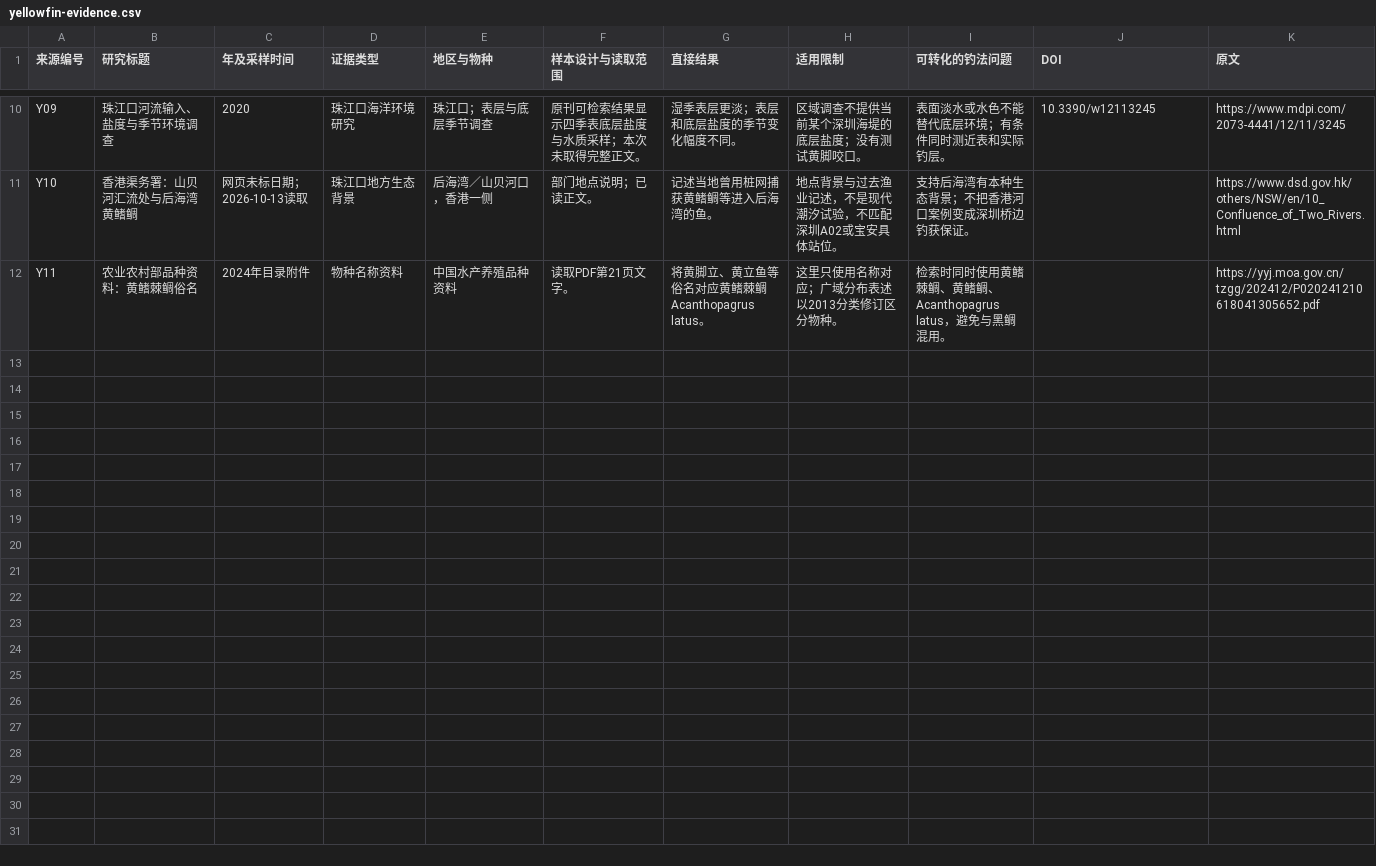
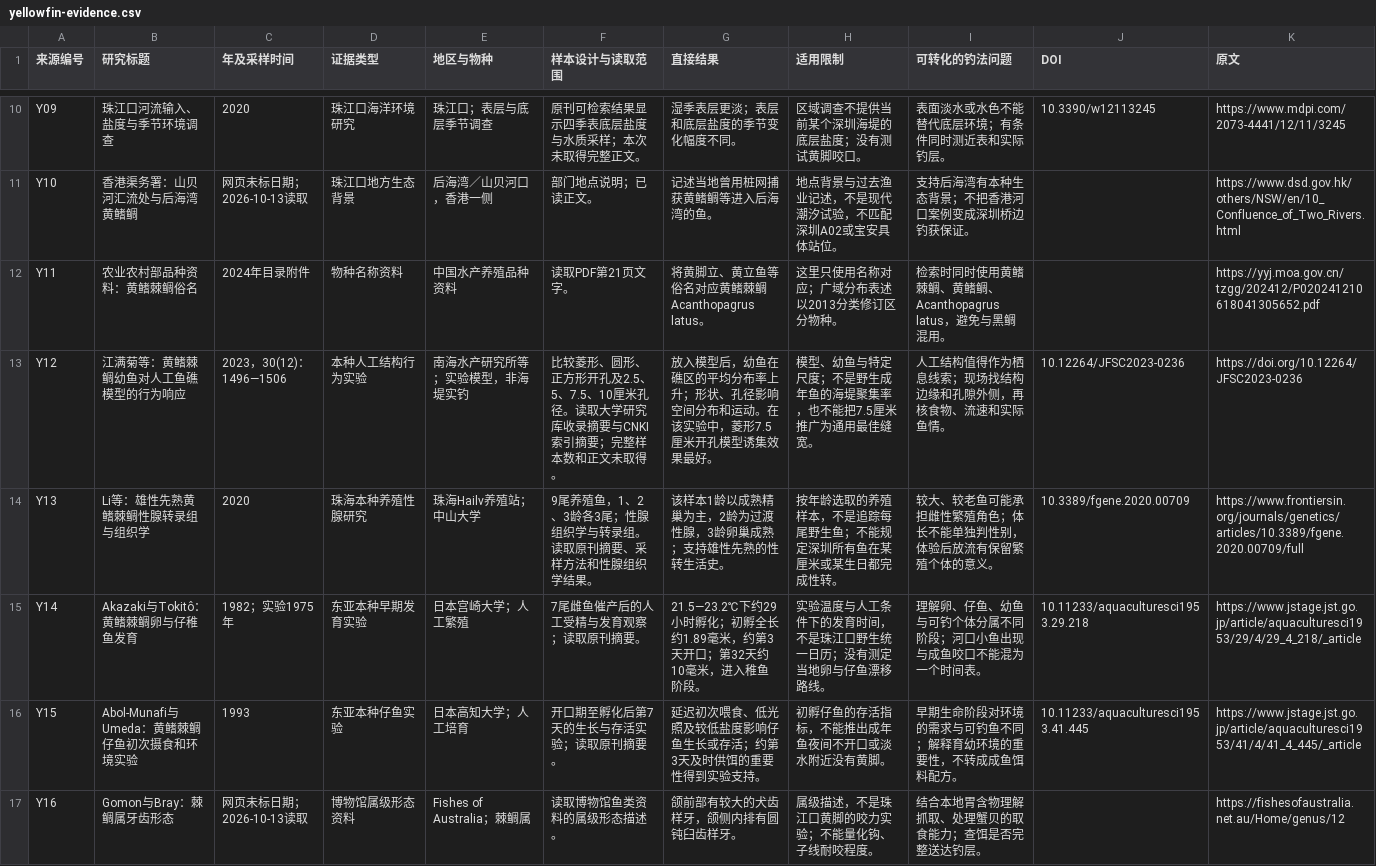
Before and after one commit to jacobleft/shenzhen-fishing-atlas, a CSV file: outputs/coastline-survey/yellowfin-evidence.csv, drawn as a sheet; only a part is shown, gaps mark what is left out.

Commit message:
Lead yellowfin seabream guide with biology and life history

```diff
--- a/outputs/coastline-survey/yellowfin-evidence.csv
+++ b/outputs/coastline-survey/yellowfin-evidence.csv
@@ -12 +12,6 @@ Y10,香港渠务署：山贝河汇流处与后海湾黄鳍鲷,网页未标日期
 Y11,农业农村部品种资料：黄鳍棘鲷俗名,2024年目录附件,物种名称资料,中国水产养殖品种资料,读取PDF第21页文字。,将黄脚立、黄立鱼等俗名对应黄鳍棘鲷Acanthopagrus latus。,这里只使用名称对应；广域分布表述以2013分类修订区分物种。,检索时同时使用黄鳍棘鲷、黄鳍鲷、Acanthopagrus latus，避免与黑鲷混用。,,https://yyj.moa.gov.cn/tzgg/202412/P020241210618041305652.pdf
+Y12,江满菊等：黄鳍棘鲷幼鱼对人工鱼礁模型的行为响应,2023，30(12)：1496—1506,本种人工结构行为实验,南海水产研究所等；实验模型，非海堤实钓,比较菱形、圆形、正方形开孔及2.5、5、7.5、10厘米孔径。读取大学研究库收录摘要与CNKI索引摘要；完整样本数和正文未取得。,放入模型后，幼鱼在礁区的平均分布率上升；形状、孔径影响空间分布和运动。在该实验中，菱形7.5厘米开孔模型诱集效果最好。,模型、幼鱼与特定尺度；不是野生成年鱼的海堤聚集率，也不能把7.5厘米推广为通用最佳缝宽。,人工结构值得作为栖息线索；现场找结构边缘和孔隙外侧，再核食物、流速和实际鱼情。,10.12264/JFSC2023-0236,https://doi.org/10.12264/JFSC2023-0236
+Y13,Li等：雄性先熟黄鳍棘鲷性腺转录组与组织学,2020,珠海本种养殖性腺研究,珠海Hailv养殖站；中山大学,9尾养殖鱼，1、2、3龄各3尾；性腺组织学与转录组。读取原刊摘要、采样方法和性腺组织学结果。,该样本1龄以成熟精巢为主，2龄为过渡性腺，3龄卵巢成熟；支持雄性先熟的性转生活史。,按年龄选取的养殖样本，不是追踪每尾野生鱼；不能规定深圳所有鱼在某厘米或某生日都完成性转。,较大、较老鱼可能承担雌性繁殖角色；体长不能单独判性别，体验后放流有保留繁殖个体的意义。,10.3389/fgene.2020.00709,https://www.frontiersin.org/journals/genetics/articles/10.3389/fgene.2020.00709/full
+Y14,Akazaki与Tokitô：黄鳍棘鲷卵与仔稚鱼发育,1982；实验1975年,东亚本种早期发育实验,日本宫崎大学；人工繁殖,7尾雌鱼催产后的人工受精与发育观察；读取原刊摘要。,21.5—23.2℃下约29小时孵化；初孵全长约1.89毫米，约第3天开口；第32天约10毫米，进入稚鱼阶段。,实验温度与人工条件下的发育时间，不是珠江口野生统一日历；没有测定当地卵与仔鱼漂移路线。,理解卵、仔鱼、幼鱼与可钓个体分属不同阶段；河口小鱼出现与成鱼咬口不能混为一个时间表。,10.11233/aquaculturesci1953.29.218,https://www.jstage.jst.go.jp/article/aquaculturesci1953/29/4/29_4_218/_article
+Y15,Abol-Munafi与Umeda：黄鳍棘鲷仔鱼初次摄食和环境实验,1993,东亚本种仔鱼实验,日本高知大学；人工培育,开口期至孵化后第7天的生长与存活实验；读取原刊摘要。,延迟初次喂食、低光照及较低盐度影响仔鱼生长或存活；约第3天及时供饵的重要性得到实验支持。,初孵仔鱼的存活指标，不能推出成年鱼夜间不开口或淡水附近没有黄脚。,早期生命阶段对环境的需求与可钓鱼不同；解释育幼环境的重要性，不转成成鱼饵料配方。,10.11233/aquaculturesci1953.41.445,https://www.jstage.jst.go.jp/article/aquaculturesci1953/41/4/41_4_445/_article
+Y16,Gomon与Bray：棘鲷属牙齿形态,网页未标日期；2026-10-13读取,博物馆属级形态资料,Fishes of Australia；棘鲷属,读取博物馆鱼类资料的属级形态描述。,颌前部有较大的犬齿样牙，颌侧内排有圆钝臼齿样牙。,属级描述，不是珠江口黄脚的咬力实验；不能量化钩、子线耐咬程度。,结合本地胃含物理解抓取、处理蟹贝的取食能力；查饵是否完整送达钓层。,,https://fishesofaustralia.net.au/Home/genus/12
```
Also changed, not shown: 6 other files.
